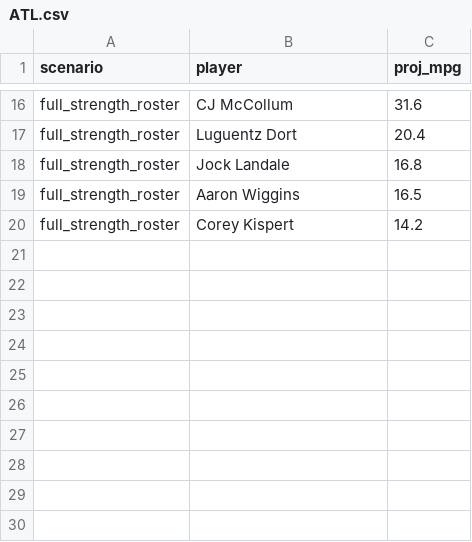
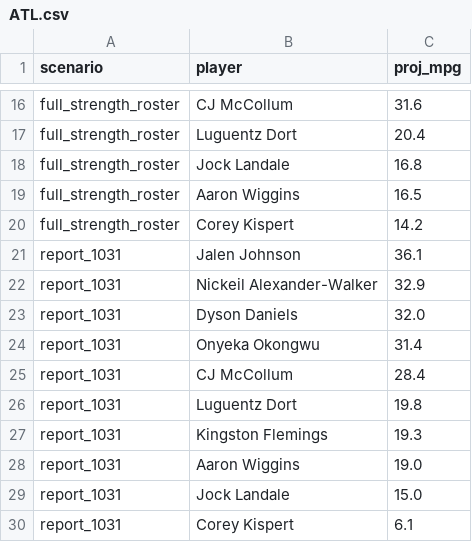
Before and after one commit to RohanRepala0/NBA_RFQ_2026_Models, a CSV file: cold_start_usage/scenarios/ATL.csv, drawn as a sheet; only a part is shown, gaps mark what is left out; the diff names each change by its address in the sheet, - before the commit and + after, or states it on an @@ line.

```diff
--- a/cold_start_usage/scenarios/ATL.csv
+++ b/cold_start_usage/scenarios/ATL.csv
+row 21: report_1031 | Jalen Johnson | 36.1
+row 22: report_1031 | Nickeil Alexander-Walker | 32.9
+row 23: report_1031 | Dyson Daniels | 32.0
+row 24: report_1031 | Onyeka Okongwu | 31.4
+row 25: report_1031 | CJ McCollum | 28.4
+row 26: report_1031 | Luguentz Dort | 19.8
+row 27: report_1031 | Kingston Flemings | 19.3
+row 28: report_1031 | Aaron Wiggins | 19.0
+row 29: report_1031 | Jock Landale | 15.0
+row 30: report_1031 | Corey Kispert | 6.1
```
Also changed, not shown: cold_start_usage/scenarios/CHA.csv, cold_start_usage/scenarios/MEM.csv, 12 other files.
